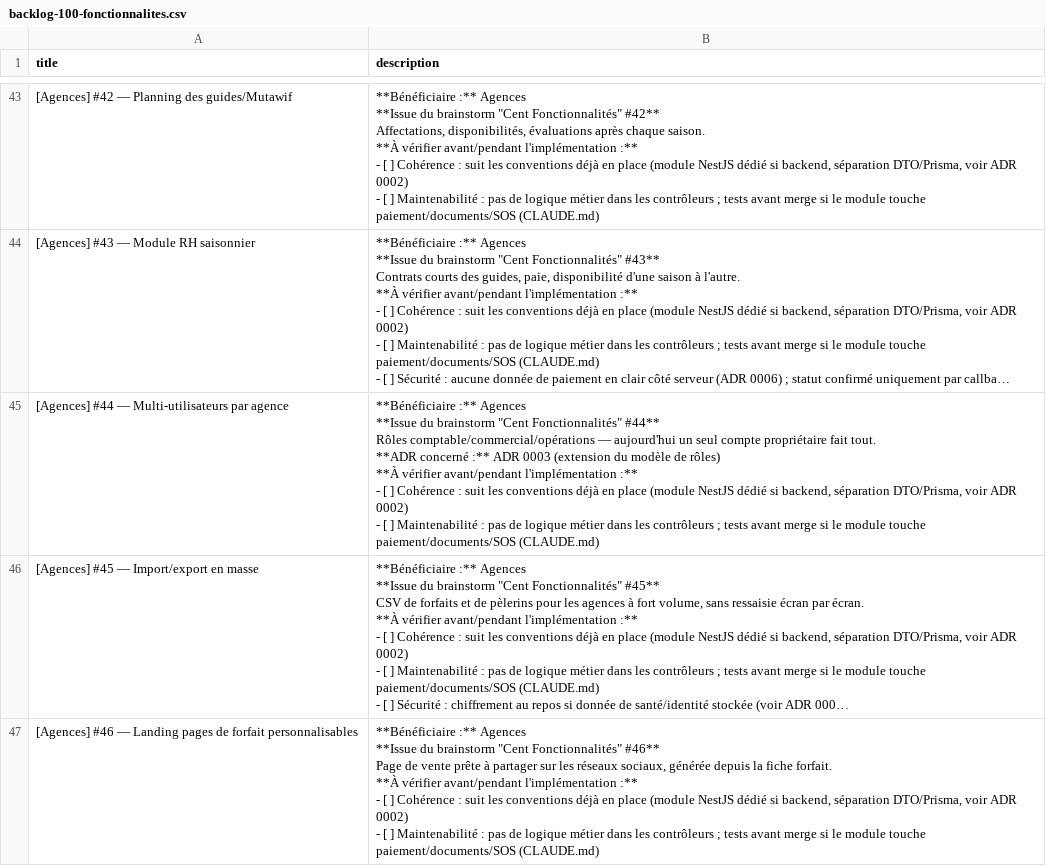
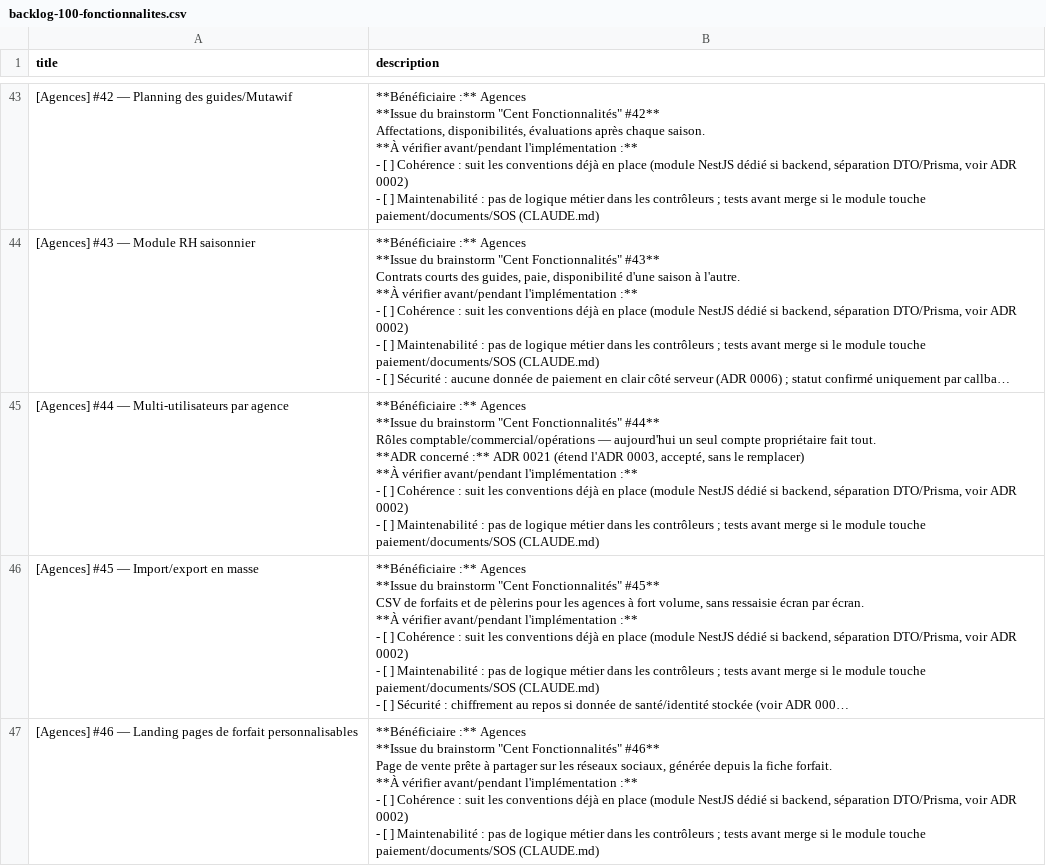
Before and after one commit to sorail742/oumra-hajj-backend, a CSV file: docs/backlog-100-fonctionnalites.csv, drawn as a sheet; only a part is shown, gaps mark what is left out; long unchanged cells end in …; ↵ is a line break in a cell; the diff names each change by its address in the sheet, - before the commit and + after, or states it on an @@ line.

```diff
--- a/docs/backlog-100-fonctionnalites.csv
+++ b/docs/backlog-100-fonctionnalites.csv
-B45 (description): …:** ADR 0003 (extension du modèle de rôles) ↵ **À vérifier…
+B45 (description): …:** ADR 0021 (étend l'ADR 0003, accepté, sans le remplacer) ↵ **À vérifier…
```
Also changed, not shown: 3 other files.
